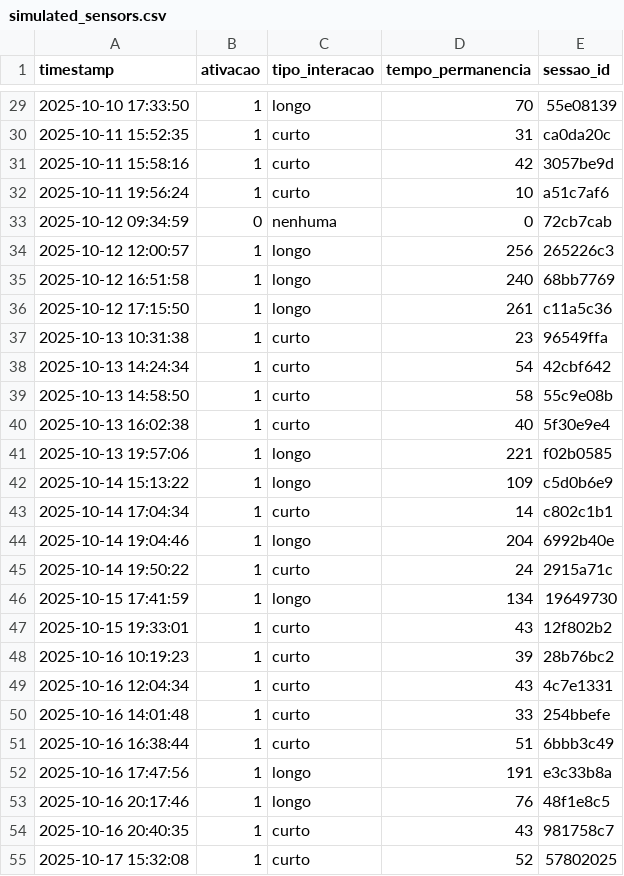
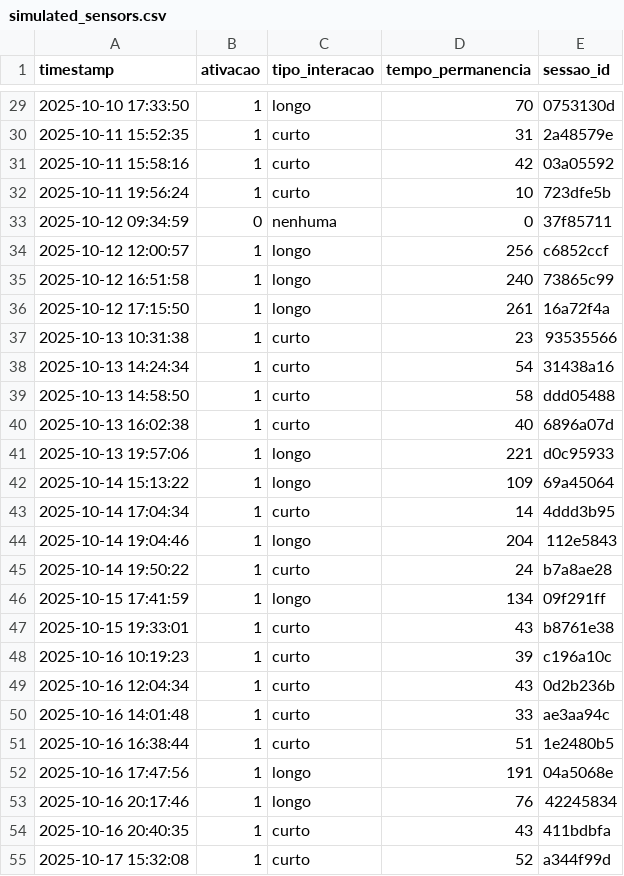
Before and after one commit to Pedrolopesh/farm-tech, a CSV file: challenge-flexmidia/sensors_simulation/simulated_sensors.csv, drawn as a sheet; only a part is shown, gaps mark what is left out; the diff covers the shown part only.

```diff
--- a/challenge-flexmidia/sensors_simulation/simulated_sensors.csv
+++ b/challenge-flexmidia/sensors_simulation/simulated_sensors.csv
@@ -29,27 +29,27 @@ timestamp,ativacao,tipo_interacao,tempo_permanencia,sessao_id
-2025-10-10 17:33:50,1,longo,70,55e08139
-2025-10-11 15:52:35,1,curto,31,ca0da20c
-2025-10-11 15:58:16,1,curto,42,3057be9d
-2025-10-11 19:56:24,1,curto,10,a51c7af6
-2025-10-12 09:34:59,0,nenhuma,0,72cb7cab
-2025-10-12 12:00:57,1,longo,256,265226c3
-2025-10-12 16:51:58,1,longo,240,68bb7769
-2025-10-12 17:15:50,1,longo,261,c11a5c36
-2025-10-13 10:31:38,1,curto,23,96549ffa
-2025-10-13 14:24:34,1,curto,54,42cbf642
-2025-10-13 14:58:50,1,curto,58,55c9e08b
-2025-10-13 16:02:38,1,curto,40,5f30e9e4
-2025-10-13 19:57:06,1,longo,221,f02b0585
-2025-10-14 15:13:22,1,longo,109,c5d0b6e9
-2025-10-14 17:04:34,1,curto,14,c802c1b1
-2025-10-14 19:04:46,1,longo,204,6992b40e
-2025-10-14 19:50:22,1,curto,24,2915a71c
-2025-10-15 17:41:59,1,longo,134,19649730
-2025-10-15 19:33:01,1,curto,43,12f802b2
-2025-10-16 10:19:23,1,curto,39,28b76bc2
-2025-10-16 12:04:34,1,curto,43,4c7e1331
-2025-10-16 14:01:48,1,curto,33,254bbefe
-2025-10-16 16:38:44,1,curto,51,6bbb3c49
-2025-10-16 17:47:56,1,longo,191,e3c33b8a
-2025-10-16 20:17:46,1,longo,76,48f1e8c5
-2025-10-16 20:40:35,1,curto,43,981758c7
-2025-10-17 15:32:08,1,curto,52,57802025
+2025-10-10 17:33:50,1,longo,70,0753130d
+2025-10-11 15:52:35,1,curto,31,2a48579e
+2025-10-11 15:58:16,1,curto,42,03a05592
+2025-10-11 19:56:24,1,curto,10,723dfe5b
+2025-10-12 09:34:59,0,nenhuma,0,37f85711
+2025-10-12 12:00:57,1,longo,256,c6852ccf
+2025-10-12 16:51:58,1,longo,240,73865c99
+2025-10-12 17:15:50,1,longo,261,16a72f4a
+2025-10-13 10:31:38,1,curto,23,93535566
+2025-10-13 14:24:34,1,curto,54,31438a16
+2025-10-13 14:58:50,1,curto,58,ddd05488
+2025-10-13 16:02:38,1,curto,40,6896a07d
+2025-10-13 19:57:06,1,longo,221,d0c95933
+2025-10-14 15:13:22,1,longo,109,69a45064
+2025-10-14 17:04:34,1,curto,14,4ddd3b95
+2025-10-14 19:04:46,1,longo,204,112e5843
+2025-10-14 19:50:22,1,curto,24,b7a8ae28
+2025-10-15 17:41:59,1,longo,134,09f291ff
+2025-10-15 19:33:01,1,curto,43,b8761e38
+2025-10-16 10:19:23,1,curto,39,c196a10c
+2025-10-16 12:04:34,1,curto,43,0d2b236b
+2025-10-16 14:01:48,1,curto,33,ae3aa94c
+2025-10-16 16:38:44,1,curto,51,1e2480b5
+2025-10-16 17:47:56,1,longo,191,04a5068e
+2025-10-16 20:17:46,1,longo,76,42245834
+2025-10-16 20:40:35,1,curto,43,411bdbfa
+2025-10-17 15:32:08,1,curto,52,a344f99d
```
Also changed, not shown: 173 edited cells elsewhere in this file, 14 other files.
